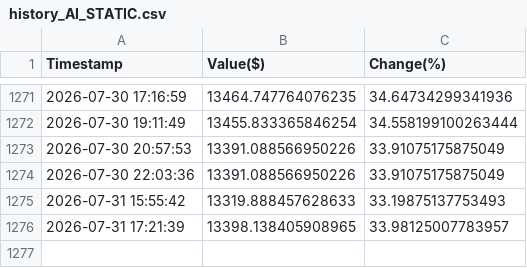
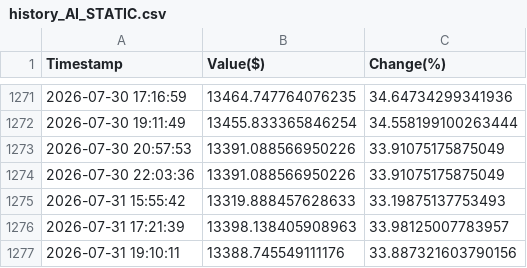
Before and after one commit to borawskiD/AI_STOCK_BOT, a CSV file: results/history_AI_STATIC.csv, drawn as a sheet; only a part is shown, gaps mark what is left out.

Commit message:
Auto updated portfolio values (Fri Jul 31 19:10:21 UTC 2026)

```diff
--- a/results/history_AI_STATIC.csv
+++ b/results/history_AI_STATIC.csv
@@ -1275,2 +1275,3 @@ Timestamp,Value($),Change(%)
 2026-07-31 15:55:42,13319.888457628633,33.19875137753493
-2026-07-31 17:21:39,13398.138405908965,33.98125007783957
+2026-07-31 17:21:39,13398.138405908963,33.98125007783957
+2026-07-31 19:10:11,13388.745549111176,33.887321603790156
```
Also changed, not shown: results/history_AI_REGULAR.csv, results/history_AI_TRIGGER.csv, 7 other files.
